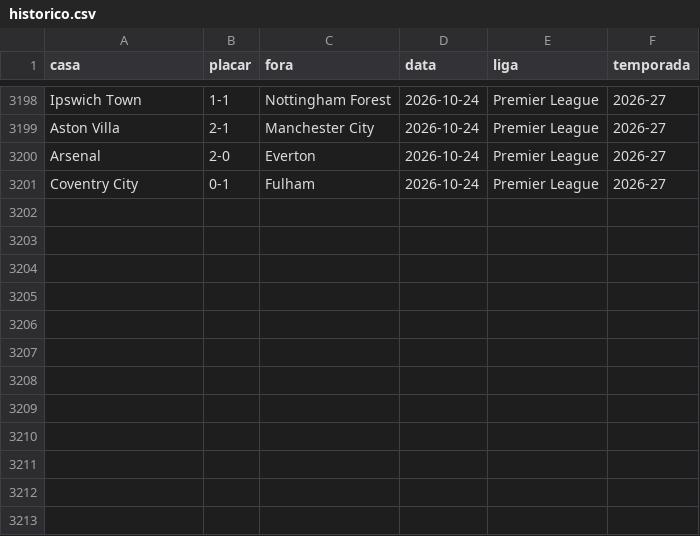
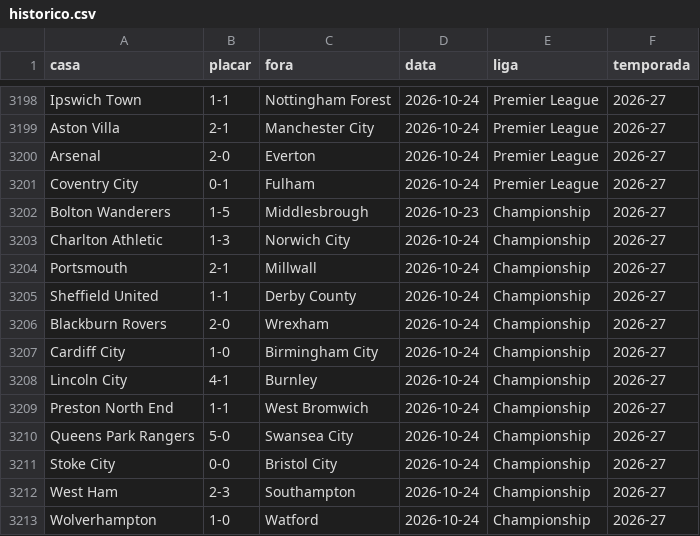
Before and after one commit to AlexTorres10/bbi-placares, a CSV file: data/historico.csv, drawn as a sheet; only a part is shown, gaps mark what is left out; the diff names each change by its address in the sheet, - before the commit and + after, or states it on an @@ line.

```diff
--- a/data/historico.csv
+++ b/data/historico.csv
+row 3202: Bolton Wanderers | 1-5 | Middlesbrough | 2026-10-23 | Championship | 2026-27
+row 3203: Charlton Athletic | 1-3 | Norwich City | 2026-10-24 | Championship | 2026-27
+row 3204: Portsmouth | 2-1 | Millwall | 2026-10-24 | Championship | 2026-27
+row 3205: Sheffield United | 1-1 | Derby County | 2026-10-24 | Championship | 2026-27
+row 3206: Blackburn Rovers | 2-0 | Wrexham | 2026-10-24 | Championship | 2026-27
+row 3207: Cardiff City | 1-0 | Birmingham City | 2026-10-24 | Championship | 2026-27
+row 3208: Lincoln City | 4-1 | Burnley | 2026-10-24 | Championship | 2026-27
+row 3209: Preston North End | 1-1 | West Bromwich | 2026-10-24 | Championship | 2026-27
+row 3210: Queens Park Rangers | 5-0 | Swansea City | 2026-10-24 | Championship | 2026-27
+row 3211: Stoke City | 0-0 | Bristol City | 2026-10-24 | Championship | 2026-27
+row 3212: West Ham | 2-3 | Southampton | 2026-10-24 | Championship | 2026-27
+row 3213: Wolverhampton | 1-0 | Watford | 2026-10-24 | Championship | 2026-27
```
Also changed, not shown: data/posicoes.csv, 1 other file.
